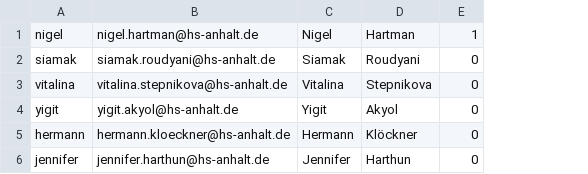
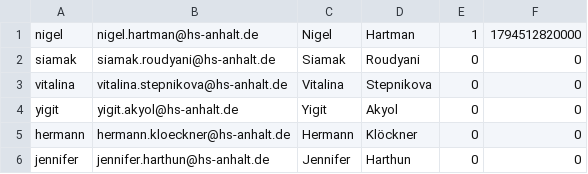
Before and after one commit to reallabor-zekiwa/NNA-keycloak, a TSV file: realms/team-users.tsv, drawn as a sheet; the diff names each change by its address in the sheet, - before the commit and + after, or states it on an @@ line.

```diff
--- a/realms/team-users.tsv
+++ b/realms/team-users.tsv
+column F, rows 1-6: 1794512820000 | 0 | 0 | 0 | 0 | 0
```
Also changed, not shown: 3 other files.
